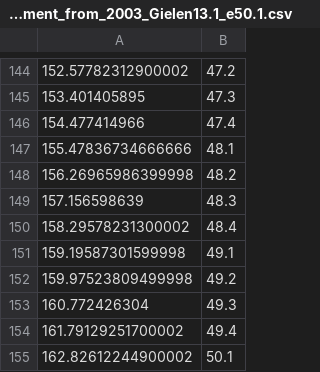
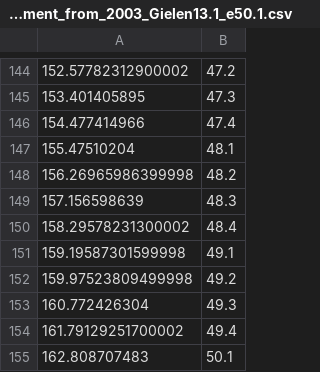
Before and after one commit to aurianworld/automatic_alignement, a CSV file: data_sync_experiment/1965_Bernstein_Mahler_IX-1_bpb_alignement_from_2003_Gielen13.1_e50.1.csv, drawn as a sheet; only a part is shown, gaps mark what is left out; the diff covers the shown part only.

```diff
--- a/data_sync_experiment/1965_Bernstein_Mahler_IX-1_bpb_alignement_from_2003_Gielen13.1_e50.1.csv
+++ b/data_sync_experiment/1965_Bernstein_Mahler_IX-1_bpb_alignement_from_2003_Gielen13.1_e50.1.csv
@@ -146,3 +146,3 @@
 154.477414966,47.4
-155.47836734666666,48.1
+155.47510204,48.1
 156.26965986399998,48.2
@@ -154,2 +154,2 @@
 161.79129251700002,49.4
-162.82612244900002,50.1
+162.808707483,50.1
```
Also changed, not shown: 8 edited cells elsewhere in this file, 10 other files.
